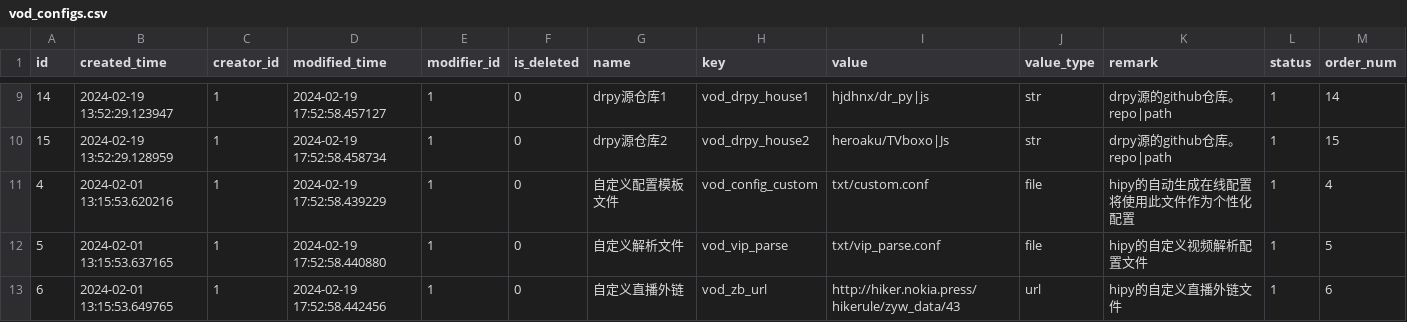
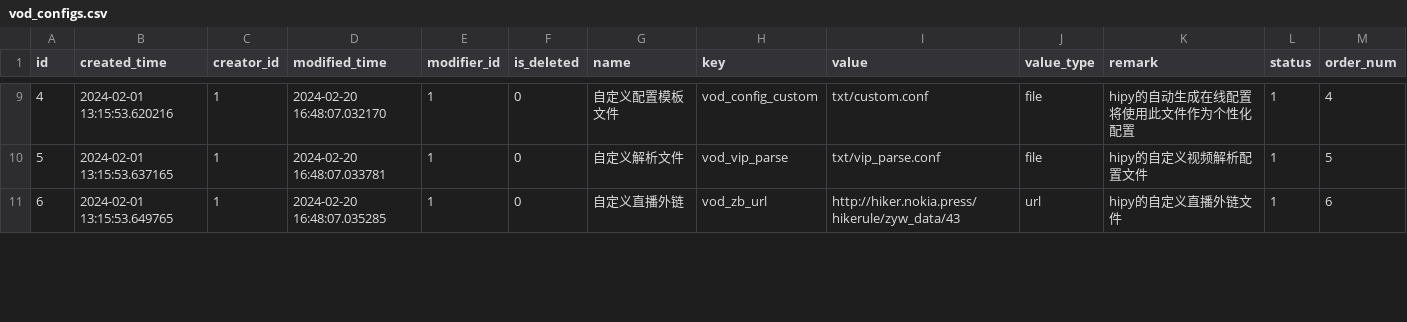
Before and after one commit to chiakiwang/hipy-server, a CSV file: app/db/init_data/vod_configs.csv, drawn as a sheet; only a part is shown, gaps mark what is left out; the diff covers the shown part only.

```diff
--- a/app/db/init_data/vod_configs.csv
+++ b/app/db/init_data/vod_configs.csv
@@ -9,5 +9,3 @@ id,created_time,creator_id,modified_time,modifier_id,is_deleted,name,key,value,v
-14,2024-02-19 13:52:29.123947,1,2024-02-19 17:52:58.457127,1,0,drpy源仓库1,vod_drpy_house1,hjdhnx/dr_py|js,str,drpy源的github仓库。repo|path,1,14
-15,2024-02-19 13:52:29.128959,1,2024-02-19 17:52:58.458734,1,0,drpy源仓库2,vod_drpy_house2,heroaku/TVboxo|Js,str,drpy源的github仓库。repo|path,1,15
-4,2024-02-01 13:15:53.620216,1,2024-02-19 17:52:58.439229,1,0,自定义配置模板文件,vod_config_custom,txt/custom.conf,file,hipy的自动生成在线配置将使用此文件作为个性化配置,1,4
-5,2024-02-01 13:15:53.637165,1,2024-02-19 17:52:58.440880,1,0,自定义解析文件,vod_vip_parse,txt/vip_parse.conf,file,hipy的自定义视频解析配置文件,1,5
-6,2024-02-01 13:15:53.649765,1,2024-02-19 17:52:58.442456,1,0,自定义直播外链,vod_zb_url,http://hiker.nokia.press/hikerule/zyw_data/43,url,hipy的自定义直播外链文件,1,6
+4,2024-02-01 13:15:53.620216,1,2024-02-20 16:48:07.032170,1,0,自定义配置模板文件,vod_config_custom,txt/custom.conf,file,hipy的自动生成在线配置将使用此文件作为个性化配置,1,4
+5,2024-02-01 13:15:53.637165,1,2024-02-20 16:48:07.033781,1,0,自定义解析文件,vod_vip_parse,txt/vip_parse.conf,file,hipy的自定义视频解析配置文件,1,5
+6,2024-02-01 13:15:53.649765,1,2024-02-20 16:48:07.035285,1,0,自定义直播外链,vod_zb_url,http://hiker.nokia.press/hikerule/zyw_data/43,url,hipy的自定义直播外链文件,1,6
```
Also changed, not shown: 5 added rows, 3 removed rows and 8 edited cells elsewhere in this file, app/db/init_data/job.csv, 1 other file.
